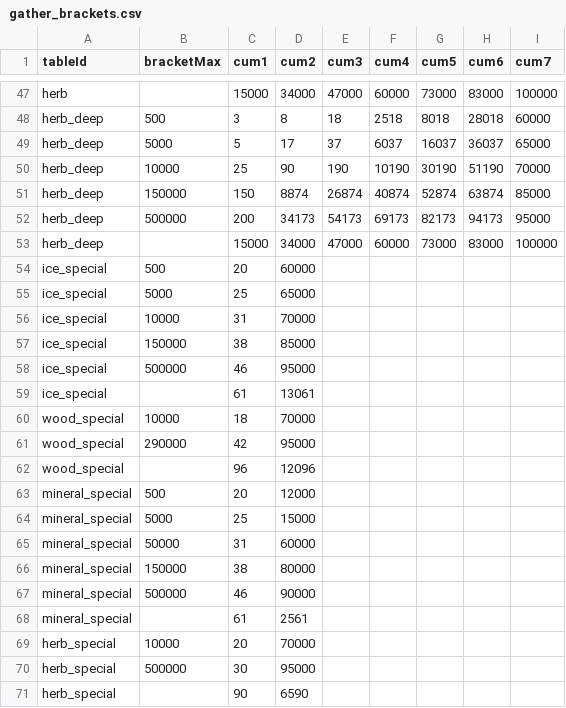
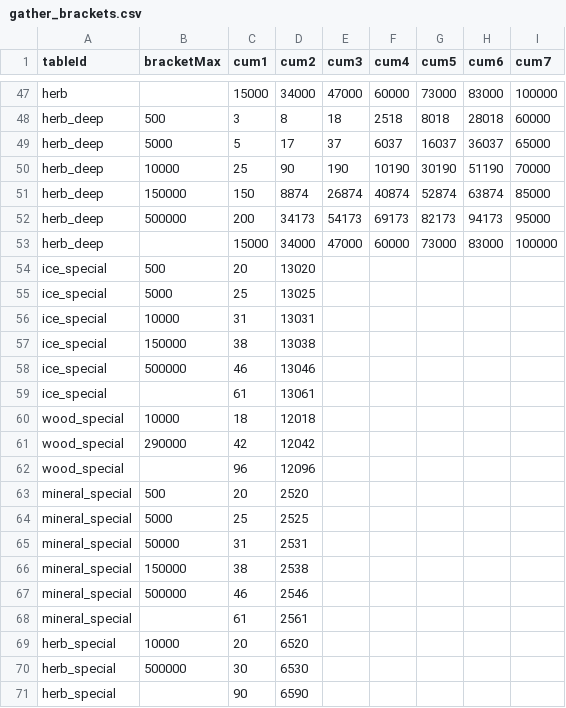
Before and after one commit to wwoosshh/nogada-rpg-server, a CSV file: packages/data/csv/gather_brackets.csv, drawn as a sheet; only a part is shown, gaps mark what is left out.

```diff
--- a/packages/data/csv/gather_brackets.csv
+++ b/packages/data/csv/gather_brackets.csv
@@ -53,19 +53,19 @@ herb_deep,500000,200,34173,54173,69173,82173,94173,95000
 herb_deep,,15000,34000,47000,60000,73000,83000,100000
-ice_special,500,20,60000,,,,,
-ice_special,5000,25,65000,,,,,
-ice_special,10000,31,70000,,,,,
-ice_special,150000,38,85000,,,,,
-ice_special,500000,46,95000,,,,,
+ice_special,500,20,13020,,,,,
+ice_special,5000,25,13025,,,,,
+ice_special,10000,31,13031,,,,,
+ice_special,150000,38,13038,,,,,
+ice_special,500000,46,13046,,,,,
 ice_special,,61,13061,,,,,
-wood_special,10000,18,70000,,,,,
-wood_special,290000,42,95000,,,,,
+wood_special,10000,18,12018,,,,,
+wood_special,290000,42,12042,,,,,
 wood_special,,96,12096,,,,,
-mineral_special,500,20,12000,,,,,
-mineral_special,5000,25,15000,,,,,
-mineral_special,50000,31,60000,,,,,
-mineral_special,150000,38,80000,,,,,
-mineral_special,500000,46,90000,,,,,
+mineral_special,500,20,2520,,,,,
+mineral_special,5000,25,2525,,,,,
+mineral_special,50000,31,2531,,,,,
+mineral_special,150000,38,2538,,,,,
+mineral_special,500000,46,2546,,,,,
 mineral_special,,61,2561,,,,,
-herb_special,10000,20,70000,,,,,
-herb_special,500000,30,95000,,,,,
+herb_special,10000,20,6520,,,,,
+herb_special,500000,30,6530,,,,,
 herb_special,,90,6590,,,,,
```
Also changed, not shown: 2 other files.
